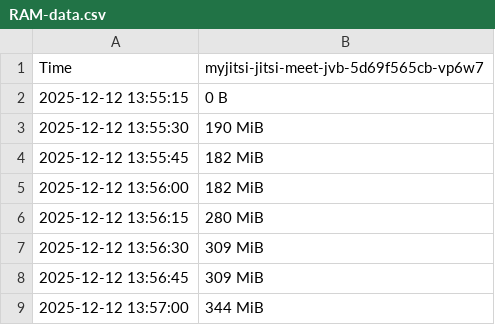
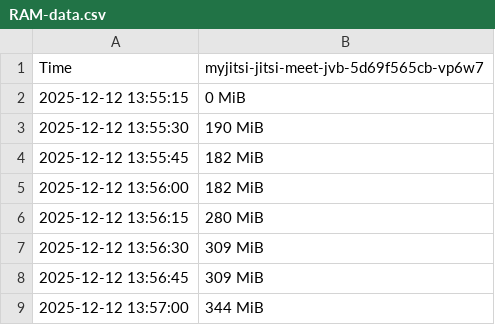
Before and after one commit to SebSK3/uiam-presentation, a CSV file: dokumentacja/stress-results/single/30conf-3pers/RAM-data.csv, drawn as a sheet; only a part is shown.

Commit message:
results

```diff
--- a/dokumentacja/stress-results/single/30conf-3pers/RAM-data.csv
+++ b/dokumentacja/stress-results/single/30conf-3pers/RAM-data.csv
@@ -1,3 +1,3 @@
 "Time","myjitsi-jitsi-meet-jvb-5d69f565cb-vp6w7"
-2025-12-12 13:55:15,0 B
+2025-12-12 13:55:15,0 MiB
 2025-12-12 13:55:30,190 MiB
```
Also changed, not shown: dokumentacja/stress-results/single/1conf-10pers/Bitrate upload-data.csv, 44 other files.
